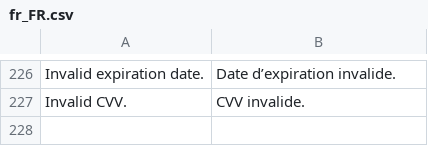
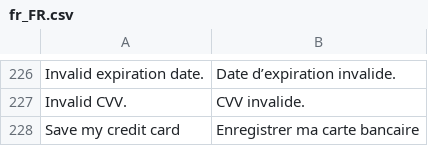
Before and after one commit to payplug/payplug-magento2, a CSV file: i18n/fr_FR.csv, drawn as a sheet; only a part is shown, gaps mark what is left out; the diff names each change by its address in the sheet, - before the commit and + after, or states it on an @@ line.

```diff
--- a/i18n/fr_FR.csv
+++ b/i18n/fr_FR.csv
+row 228: Save my credit card | Enregistrer ma carte bancaire
```
Also changed, not shown: i18n/en_US.csv, i18n/es_ES.csv, 5 other files.
